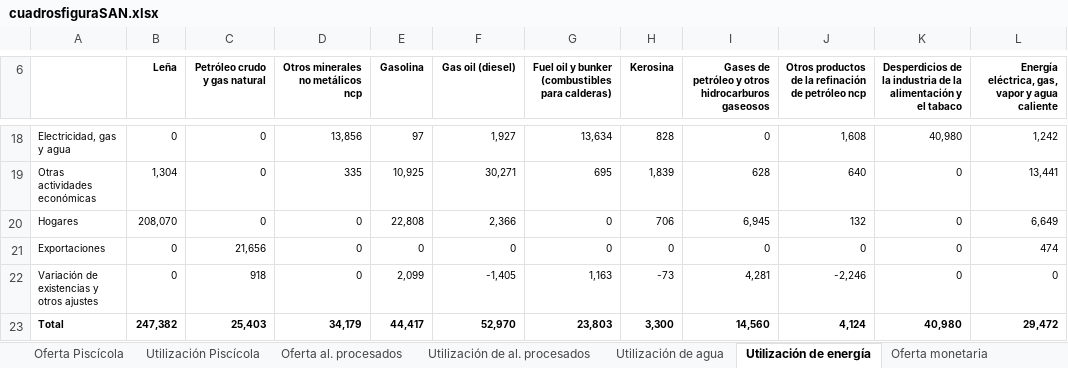
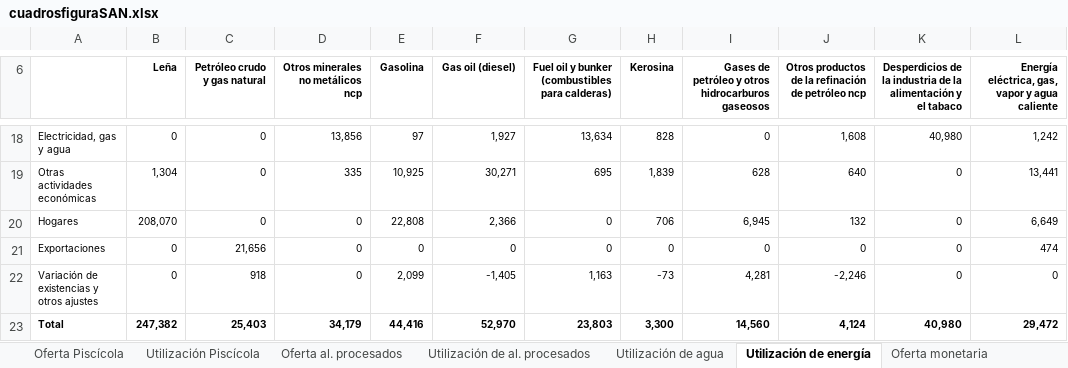
Before and after one commit to renatovargas/caesan, an Excel workbook: docs/cuadrosfiguraSAN.xlsx, sheet Utilización de energía, drawn as a sheet; only a part is shown, gaps mark what is left out; values as stored, in another font and other column widths than the file's, no borders; the diff names each change by its address in the sheet, - before the commit and + after, or states it on an @@ line.

Commit message:
Arreglé cuadros

```diff
--- a/docs/cuadrosfiguraSAN.xlsx (sheet Utilización de energía)
+++ b/docs/cuadrosfiguraSAN.xlsx (sheet Utilización de energía)
-E23 (Gasolina): 44,417
+E23 (Gasolina): 44,416
```
